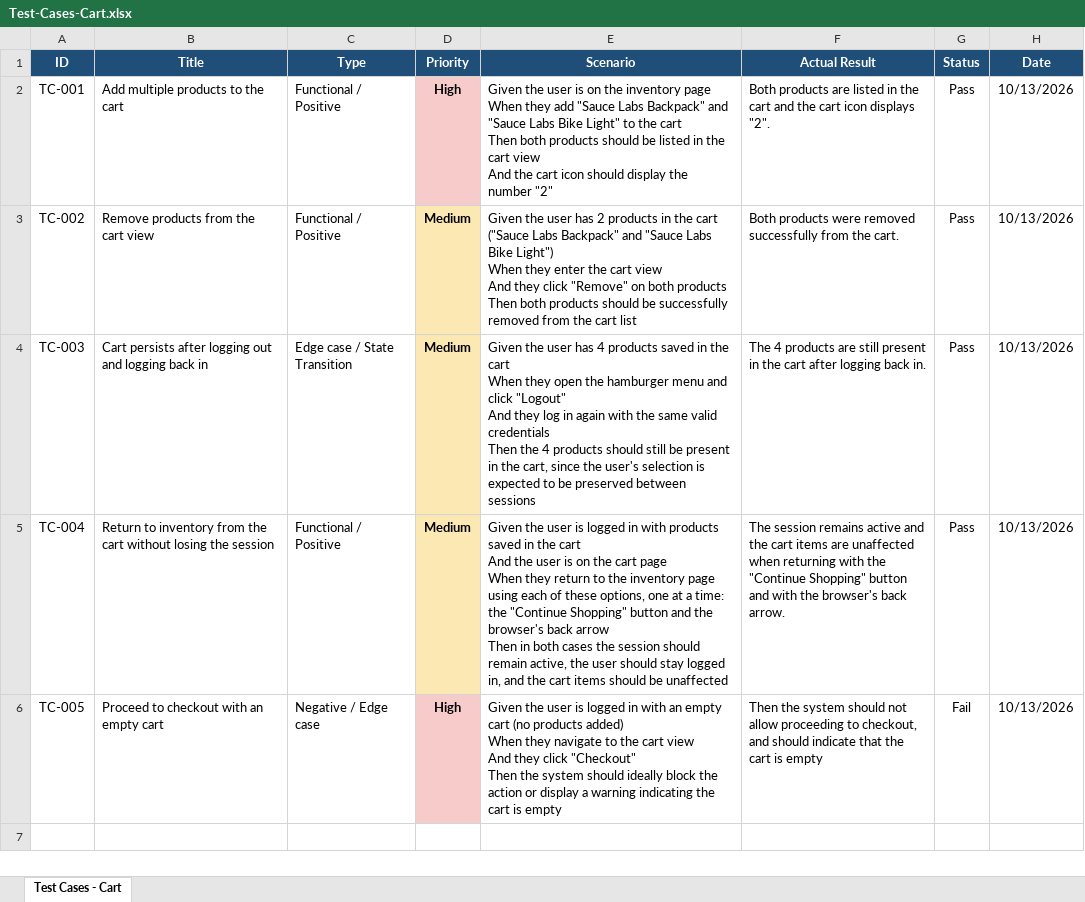
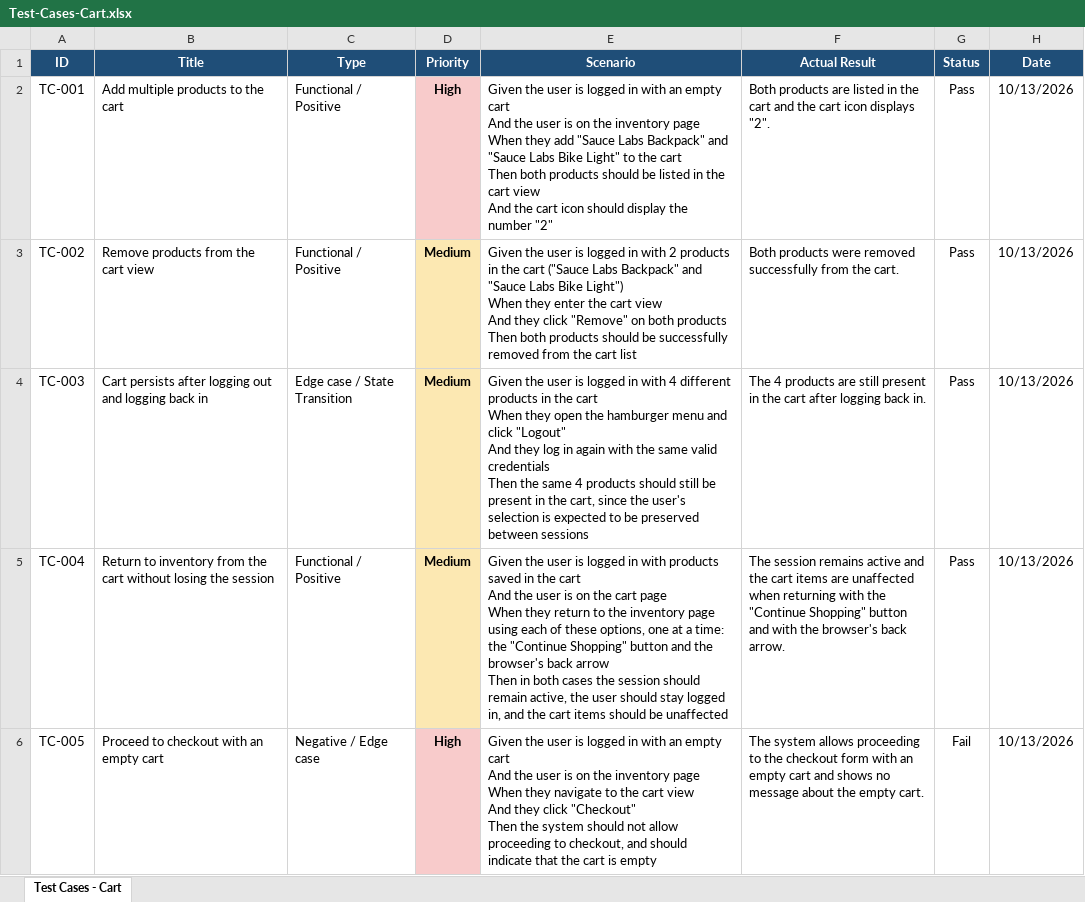
Before and after one commit to Majo-QA/qa-saucedemo-testing, an Excel workbook: Test-Cases/Test-Cases-Cart.xlsx, sheet Test Cases - Cart, drawn as a sheet; values as stored, in another font and other column widths than the file's, no borders; ↵ is a line break in a cell; the diff names each change by its address in the sheet, - before the commit and + after, or states it on an @@ line.

Commit message:
Execute Cart test cases and refine wording

```diff
--- a/Test-Cases/Test-Cases-Cart.xlsx (sheet Test Cases - Cart)
+++ b/Test-Cases/Test-Cases-Cart.xlsx (sheet Test Cases - Cart)
-E2 (Scenario): …user is on the…
+E2 (Scenario): …user is logged in with an empty cart ↵ And the user is on the…
-E3 (Scenario): …the user has 2 products…
+E3 (Scenario): …the user is logged in with 2 products…
-E4 (Scenario): …the user has 4 products saved in the cart ↵ When they open the hamburger menu and click "Logout" ↵ And they log in again with the same valid credentials ↵ Then the 4 products…
+E4 (Scenario): …the user is logged in with 4 different products in the cart ↵ When they open the hamburger menu and click "Logout" ↵ And they log in again with the same valid credentials ↵ Then the same 4 products…
-E6 (Scenario): …empty cart (no products added) ↵ When they navigate to the cart view ↵ And they click "Checkout" ↵ Then the system should ideally block the action or display a warning indicating the cart…
+E6 (Scenario): …empty cart ↵ And the user is on the inventory page ↵ When they navigate to the cart view ↵ And they click "Checkout" ↵ Then the system should not allow proceeding to checkout, and should indicate that the cart…
-F6 (Actual Result): Then the system should not allow proceeding to checkout, and should indicate that the cart is empty
+F6 (Actual Result): The system allows proceeding to the checkout form with an empty cart and shows no message about the empty cart.
```
